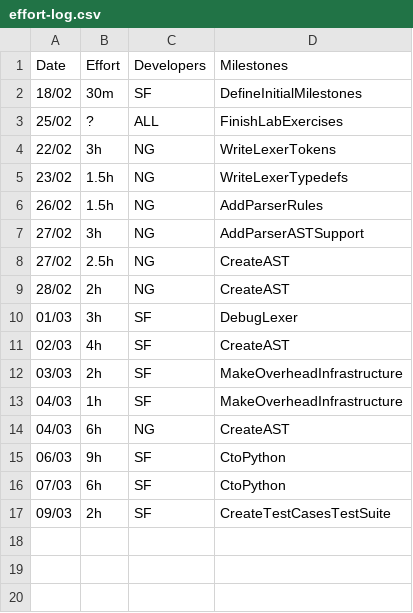
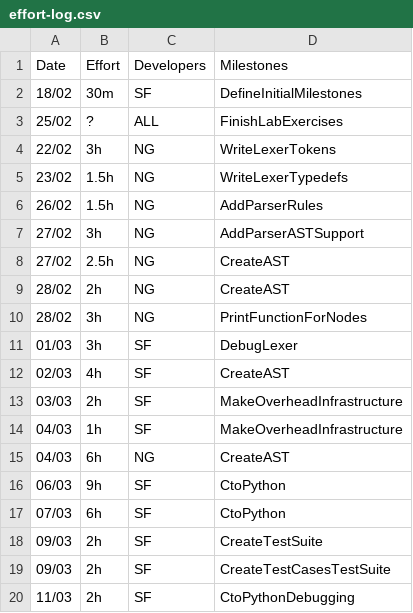
Before and after one commit to seb-fenton/C-Compiler, a CSV file: management/effort-log.csv, drawn as a sheet; the diff names each change by its address in the sheet, - before the commit and + after, or states it on an @@ line.

```diff
--- a/management/effort-log.csv
+++ b/management/effort-log.csv
+row 10: 28/02 | 3h | NG | PrintFunctionForNodes
+row 18: 09/03 | 2h | SF | CreateTestSuite
+row 20: 11/03 | 2h | SF | CtoPythonDebugging
```
Also changed, not shown: management/milestones.csv, 26 other files.
